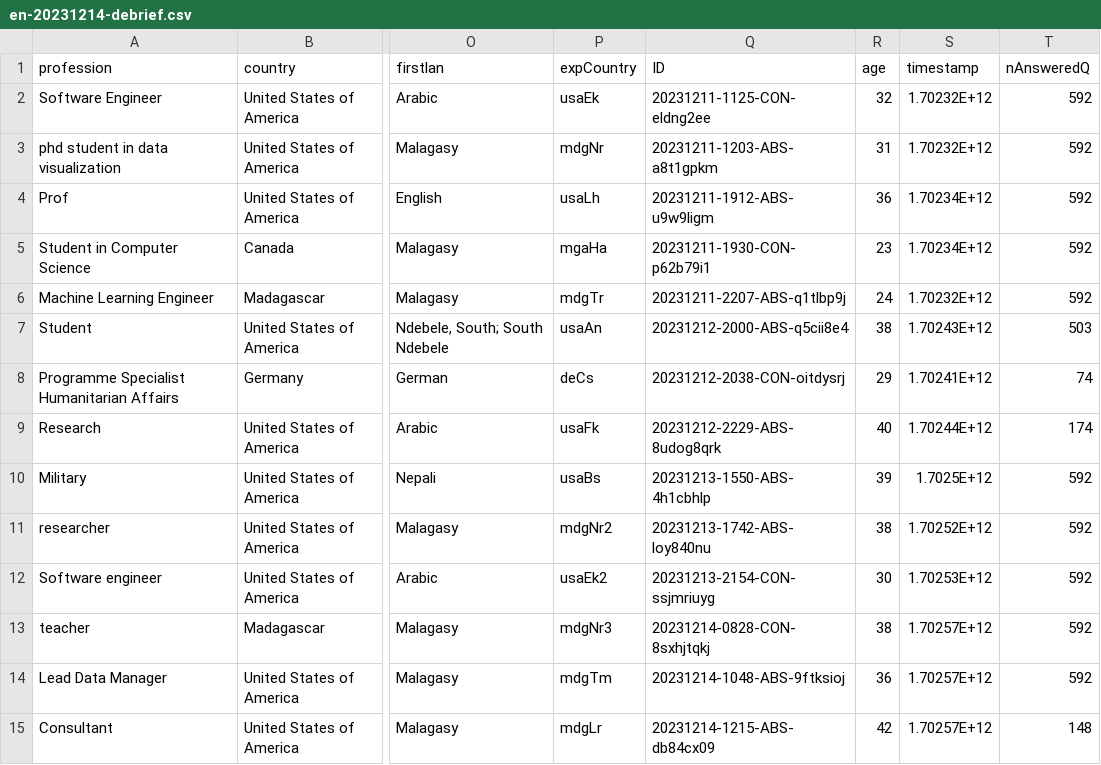
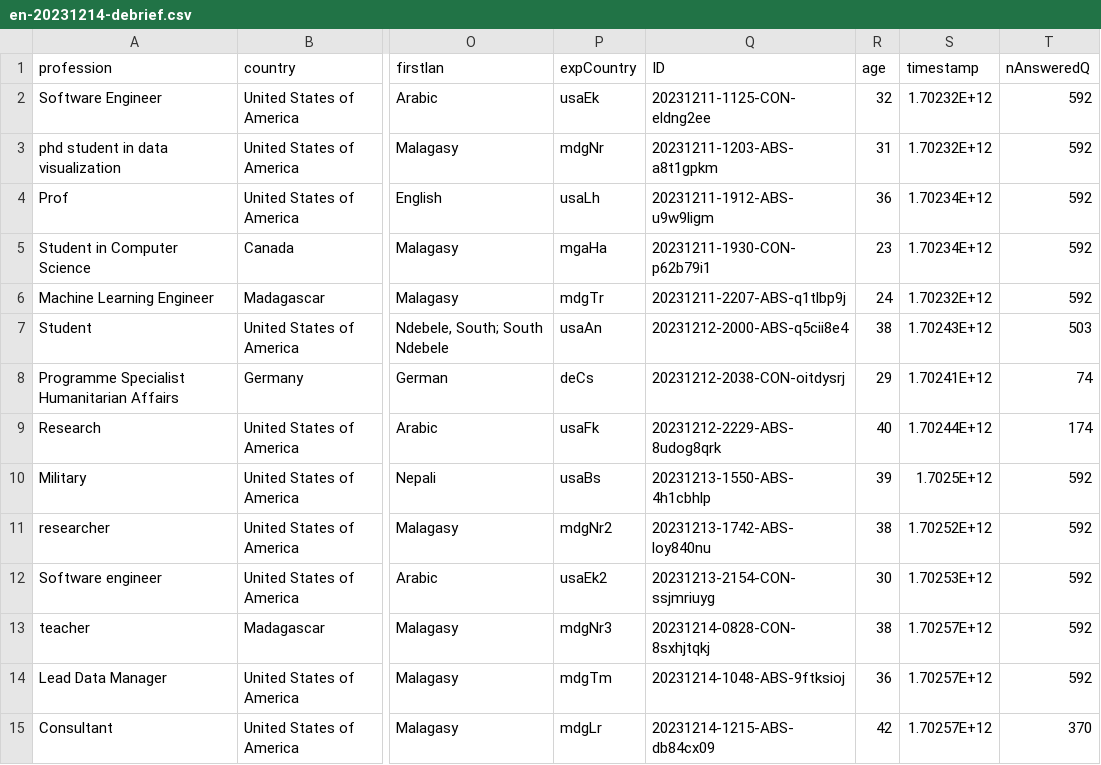
Before and after one commit to curiouslemur/color-exp-analysis, a CSV file: data/exp1/csv/en-20231214-debrief.csv, drawn as a sheet; only a part is shown, gaps mark what is left out; the diff names each change by its address in the sheet, - before the commit and + after, or states it on an @@ line.

```diff
--- a/data/exp1/csv/en-20231214-debrief.csv
+++ b/data/exp1/csv/en-20231214-debrief.csv
-T15 (nAnsweredQ): 148
+T15 (nAnsweredQ): 370
```
Also changed, not shown: utils/color_values_bcp37.csv, 8 other files.
